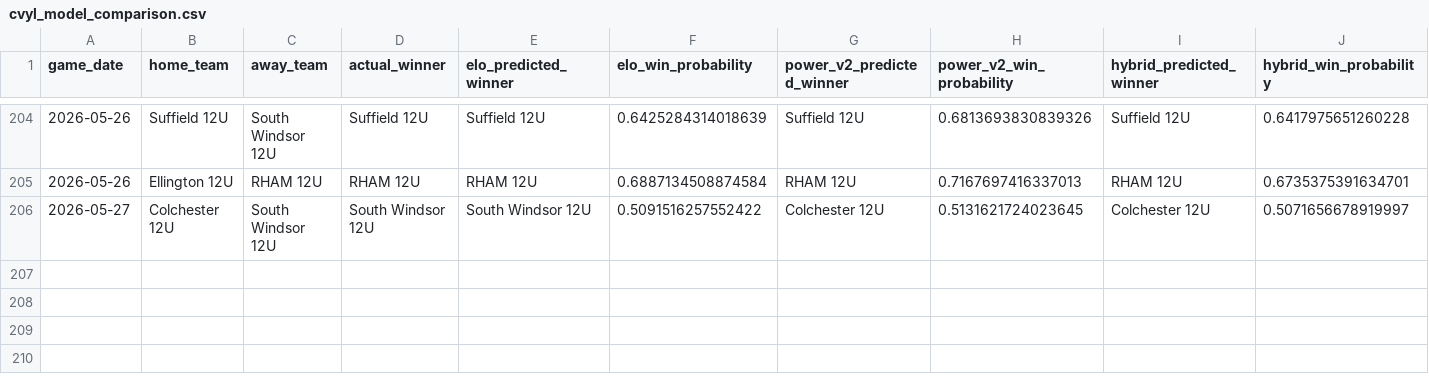
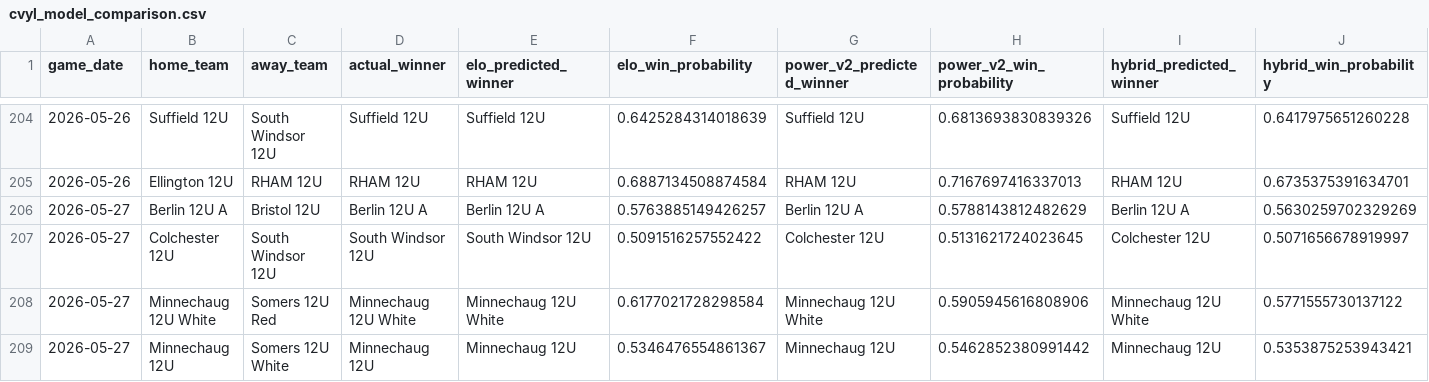
Before and after one commit to Benjaminrussell7/cvyl-prediction-dashboard, a CSV file: data/processed/cvyl_model_comparison.csv, drawn as a sheet; only a part is shown, gaps mark what is left out; rows hold the shown columns only; the diff names each change by its address in the sheet, - before the commit and + after, or states it on an @@ line.

```diff
--- a/data/processed/cvyl_model_comparison.csv
+++ b/data/processed/cvyl_model_comparison.csv
+row 206: 2026-05-27 | Berlin 12U A | Bristol 12U | Berlin 12U A | Berlin 12U A | 0.5763885149426257 | Berlin 12U A | 0.5788143812482629 | Berlin 12U A | 0.5630259702329269
+row 208: 2026-05-27 | Minnechaug 12U White | Somers 12U Red | Minnechaug 12U White | Minnechaug 12U White | 0.6177021728298584 | Minnechaug 12U White | 0.5905945616808906 | Minnechaug 12U White | 0.5771555730137122
+row 209: 2026-05-27 | Minnechaug 12U | Somers 12U White | Minnechaug 12U | Minnechaug 12U | 0.5346476554861367 | Minnechaug 12U | 0.5462852380991442 | Minnechaug 12U | 0.5353875253943421
```
Also changed, not shown: data/processed/cvyl_completed_games.csv, data/processed/cvyl_elo_history.csv, 18 other files.
